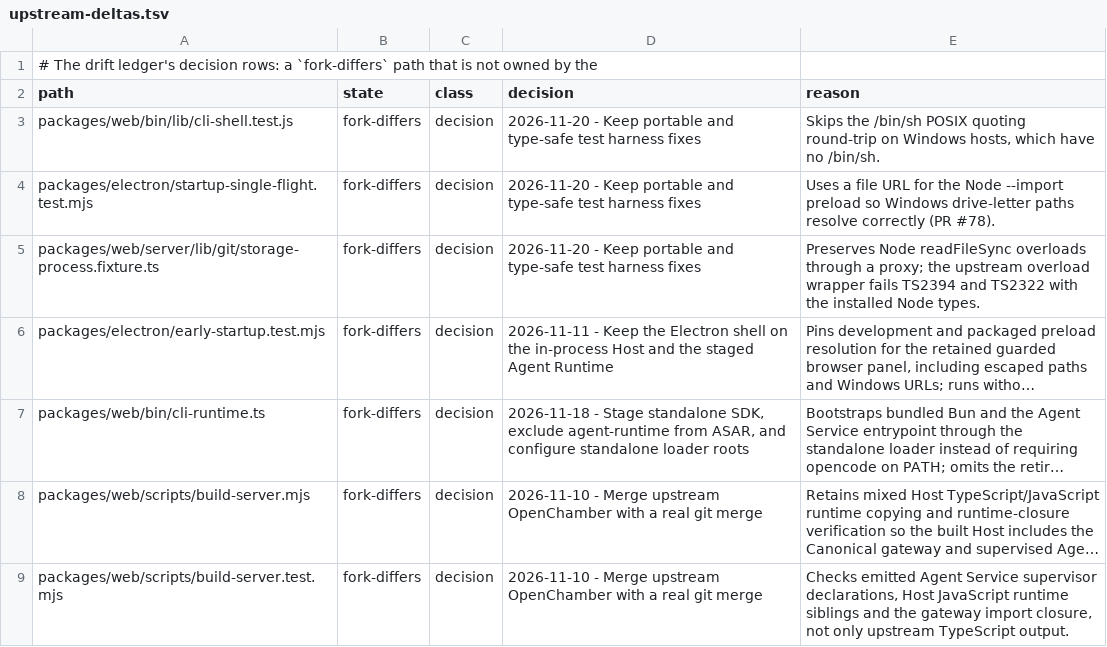
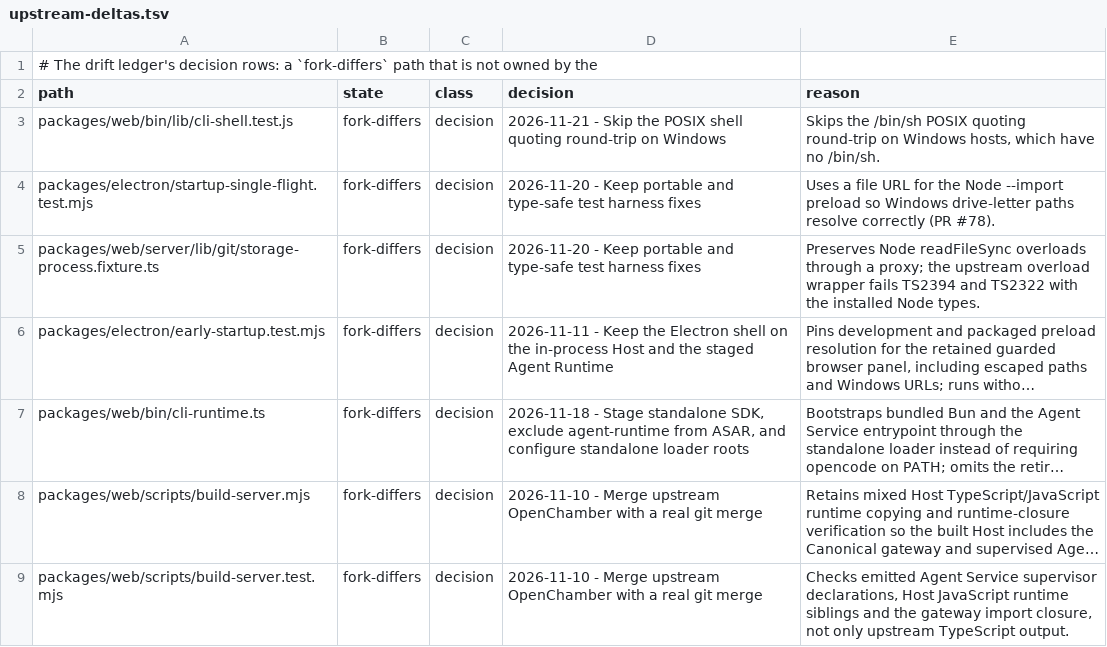
Before and after one commit to Shizuku-Yume/ohpichamber-dev, a TSV file: .workflow/upstream-deltas.tsv, drawn as a sheet; only a part is shown; long unchanged cells end in ….

```diff
--- a/.workflow/upstream-deltas.tsv
+++ b/.workflow/upstream-deltas.tsv
@@ -2,3 +2,3 @@
 path	state	class	decision	reason
-packages/web/bin/lib/cli-shell.test.js	fork-differs	decision	2026-11-20 - Keep portable and type-safe test harness fixes	Skips the /bin/sh POSIX quoting round-trip on Windows hosts, which have no /bin/sh.
+packages/web/bin/lib/cli-shell.test.js	fork-differs	decision	2026-11-21 - Skip the POSIX shell quoting round-trip on Windows	Skips the /bin/sh POSIX quoting round-trip on Windows hosts, which have no /bin/sh.
 packages/electron/startup-single-flight.test.mjs	fork-differs	decision	2026-11-20 - Keep portable and type-safe test harness fixes	Uses a file URL for the Node --import preload so Windows drive-letter paths resolve correctly (PR #78).
```
Also changed, not shown: 1 other file.
